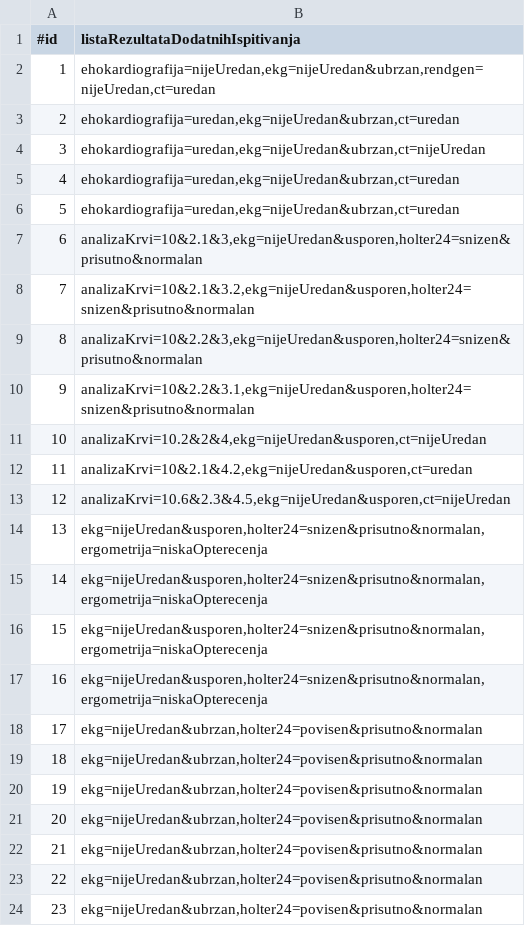
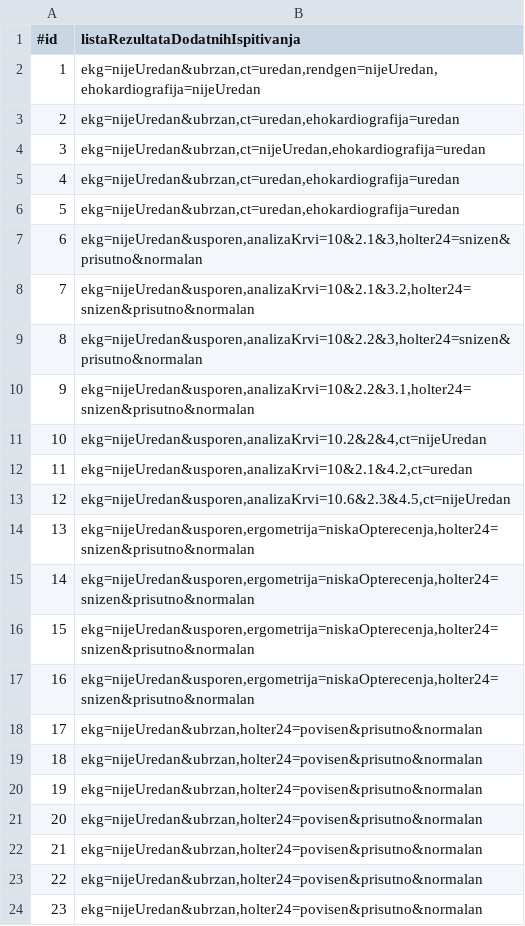
Before and after one commit to magdalenalakic/InzenjeringZnanja, a CSV file: csv-files/dodatna-ispitivanja.csv, drawn as a sheet; only a part is shown.

```diff
--- a/csv-files/dodatna-ispitivanja.csv
+++ b/csv-files/dodatna-ispitivanja.csv
@@ -1,18 +1,18 @@
 #id;listaRezultataDodatnihIspitivanja
-1;ehokardiografija=nijeUredan,ekg=nijeUredan&ubrzan,rendgen=nijeUredan,ct=uredan
-2;ehokardiografija=uredan,ekg=nijeUredan&ubrzan,ct=uredan
-3;ehokardiografija=uredan,ekg=nijeUredan&ubrzan,ct=nijeUredan
-4;ehokardiografija=uredan,ekg=nijeUredan&ubrzan,ct=uredan
-5;ehokardiografija=uredan,ekg=nijeUredan&ubrzan,ct=uredan
-6;analizaKrvi=10&2.1&3,ekg=nijeUredan&usporen,holter24=snizen&prisutno&normalan
-7;analizaKrvi=10&2.1&3.2,ekg=nijeUredan&usporen,holter24=snizen&prisutno&normalan
-8;analizaKrvi=10&2.2&3,ekg=nijeUredan&usporen,holter24=snizen&prisutno&normalan
-9;analizaKrvi=10&2.2&3.1,ekg=nijeUredan&usporen,holter24=snizen&prisutno&normalan
-10;analizaKrvi=10.2&2&4,ekg=nijeUredan&usporen,ct=nijeUredan
-11;analizaKrvi=10&2.1&4.2,ekg=nijeUredan&usporen,ct=uredan
-12;analizaKrvi=10.6&2.3&4.5,ekg=nijeUredan&usporen,ct=nijeUredan
-13;ekg=nijeUredan&usporen,holter24=snizen&prisutno&normalan,ergometrija=niskaOpterecenja
-14;ekg=nijeUredan&usporen,holter24=snizen&prisutno&normalan,ergometrija=niskaOpterecenja
-15;ekg=nijeUredan&usporen,holter24=snizen&prisutno&normalan,ergometrija=niskaOpterecenja
-16;ekg=nijeUredan&usporen,holter24=snizen&prisutno&normalan,ergometrija=niskaOpterecenja
+1;ekg=nijeUredan&ubrzan,ct=uredan,rendgen=nijeUredan,ehokardiografija=nijeUredan
+2;ekg=nijeUredan&ubrzan,ct=uredan,ehokardiografija=uredan
+3;ekg=nijeUredan&ubrzan,ct=nijeUredan,ehokardiografija=uredan
+4;ekg=nijeUredan&ubrzan,ct=uredan,ehokardiografija=uredan
+5;ekg=nijeUredan&ubrzan,ct=uredan,ehokardiografija=uredan
+6;ekg=nijeUredan&usporen,analizaKrvi=10&2.1&3,holter24=snizen&prisutno&normalan
+7;ekg=nijeUredan&usporen,analizaKrvi=10&2.1&3.2,holter24=snizen&prisutno&normalan
+8;ekg=nijeUredan&usporen,analizaKrvi=10&2.2&3,holter24=snizen&prisutno&normalan
+9;ekg=nijeUredan&usporen,analizaKrvi=10&2.2&3.1,holter24=snizen&prisutno&normalan
+10;ekg=nijeUredan&usporen,analizaKrvi=10.2&2&4,ct=nijeUredan
+11;ekg=nijeUredan&usporen,analizaKrvi=10&2.1&4.2,ct=uredan
+12;ekg=nijeUredan&usporen,analizaKrvi=10.6&2.3&4.5,ct=nijeUredan
+13;ekg=nijeUredan&usporen,ergometrija=niskaOpterecenja,holter24=snizen&prisutno&normalan
+14;ekg=nijeUredan&usporen,ergometrija=niskaOpterecenja,holter24=snizen&prisutno&normalan
+15;ekg=nijeUredan&usporen,ergometrija=niskaOpterecenja,holter24=snizen&prisutno&normalan
+16;ekg=nijeUredan&usporen,ergometrija=niskaOpterecenja,holter24=snizen&prisutno&normalan
 17;ekg=nijeUredan&ubrzan,holter24=povisen&prisutno&normalan
```
Also changed, not shown: csv-files/dijagnoza.csv, csv-files/fizikalni-pregled.csv, 10 other files.
